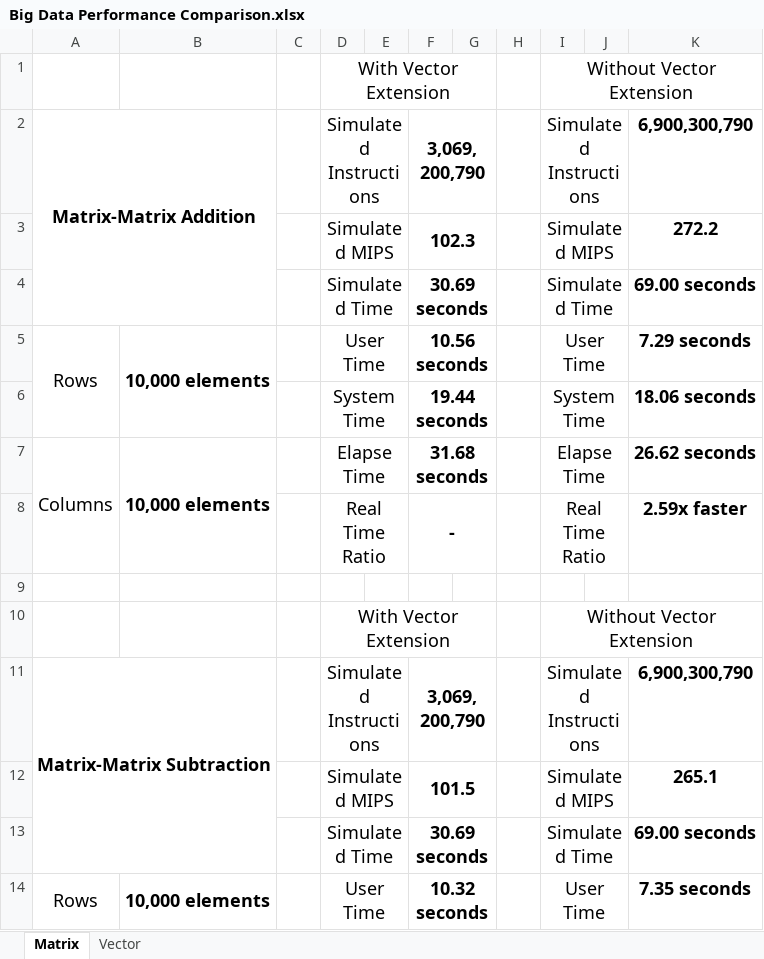
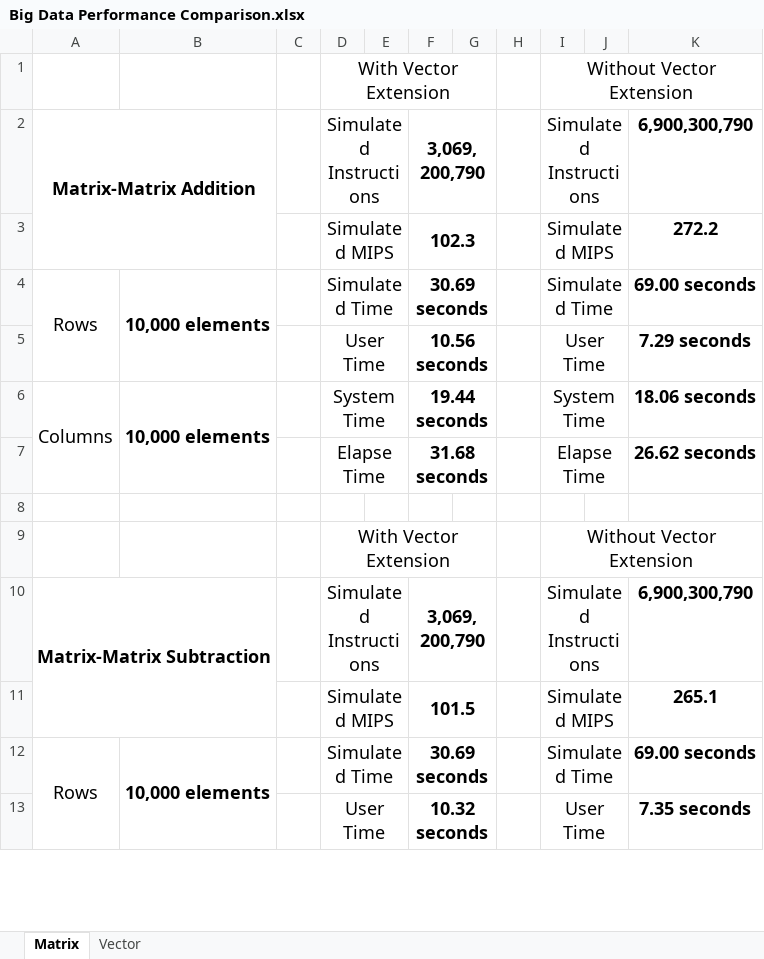
Before and after one commit to stanleysie/regression-riscv-ovpsim-plus, an Excel workbook: Big Data Performance Comparison.xlsx, sheet Matrix, drawn as a sheet; only a part is shown; values as stored, in another font and other column widths than the file's, no borders; charts and pictures not drawn; removed rows and columns are numbered as before the commit, all else as after; the diff covers the shown part only; the diff names each change by its address in the sheet, - before the commit and + after, or states it on an @@ line.

```diff
--- a/Big Data Performance Comparison.xlsx (sheet Matrix)
+++ b/Big Data Performance Comparison.xlsx (sheet Matrix)
-A2:B4 merged
+A2:B3 merged
-A4: (empty)
+A4: Rows
+A4:A5 merged
-B4: (empty)
+B4: 10,000 elements
+B4:B5 merged
-A5: Rows
+A5: (empty)
-A5:A6 merged
-B5: 10,000 elements
+B5: (empty)
-B5:B6 merged
-A6: (empty)
+A6: Columns
+A6:A7 merged
-B6: (empty)
+B6: 10,000 elements
+B6:B7 merged
-A7: Columns
+A7: (empty)
-A7:A8 merged
-B7: 10,000 elements
+B7: (empty)
-B7:B8 merged
-row 8:  |  |  | Real Time Ratio |  | - |  |  | Real Time Ratio |  | 2.59x faster
-A11:B13 merged
+A10:B11 merged
-A12: (empty)
+A12: Rows
+A12:A13 merged
-B12: (empty)
+B12: 10,000 elements
+B12:B13 merged
-A13: Rows
+A13: (empty)
-A14:A15 merged
-B13: 10,000 elements
+B13: (empty)
-B14:B15 merged
```
Also changed, not shown: 6 removed rows, 44 edited cells and merged cells elsewhere in this sheet, sheet Vector.
